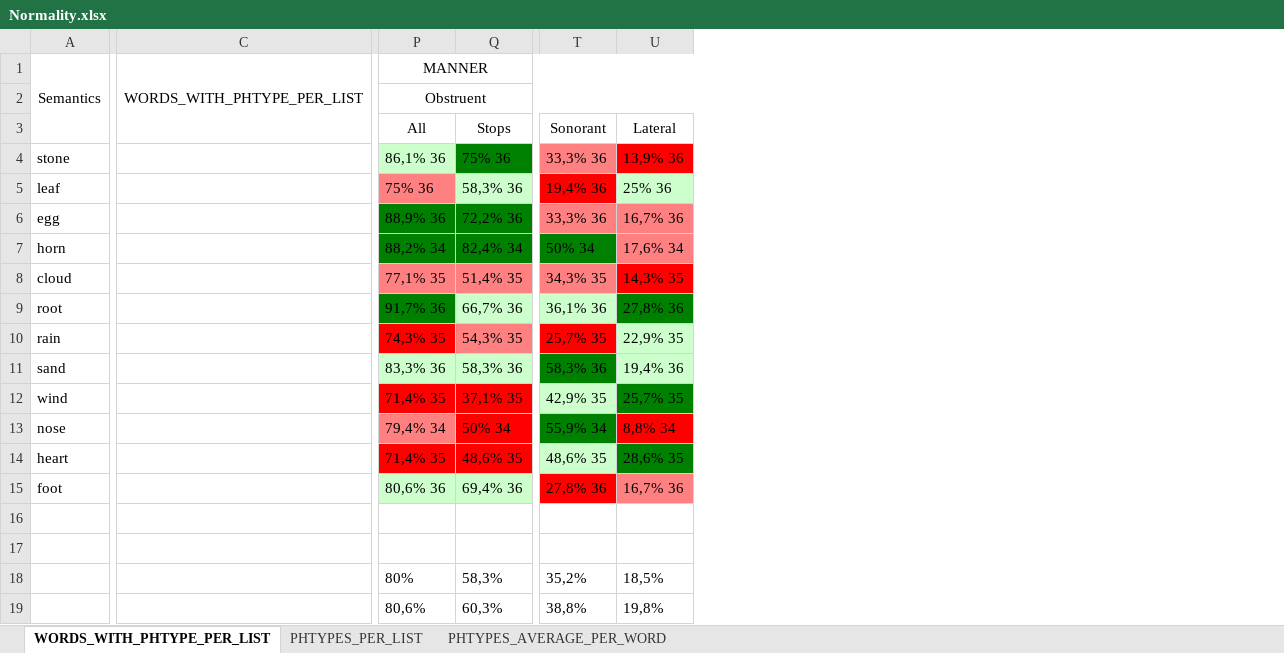
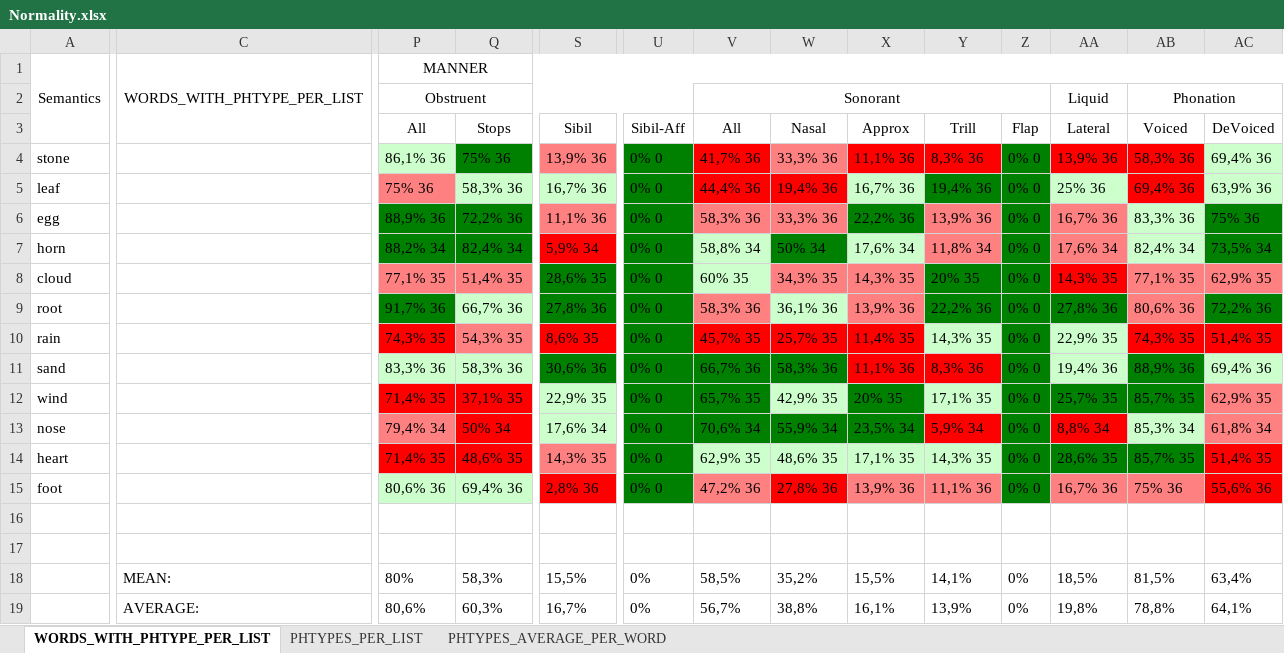
Before and after one commit to a-makarov-alex/phonosemantics.v2, an Excel workbook: src/main/java/output/Normality.xlsx, sheet WORDS_WITH_PHTYPE_PER_LIST, drawn as a sheet; only a part is shown, gaps mark what is left out; values as stored, in another font and other column widths than the file's, no borders; removed rows and columns are numbered as before the commit, all else as after; the diff names each change by its address in the sheet, - before the commit and + after, or states it on an @@ line.

Commit message:
all cons.manner and phonation phTypes added

```diff
--- a/src/main/java/output/Normality.xlsx (sheet WORDS_WITH_PHTYPE_PER_LIST)
+++ b/src/main/java/output/Normality.xlsx (sheet WORDS_WITH_PHTYPE_PER_LIST)
+column S (Sibil), rows 4-19: 13,9% 36 | 16,7% 36 | 11,1% 36 | 5,9% 34 | 28,6% 35 | 27,8% 36 | 8,6% 35 | 30,6% 36 | 22,9% 35 | 17,6% 34 | 14,3% 35 | 2,8% 36 |  |  | 15,5% | 16,7%
+column U (Sibil-Aff), rows 4-19: 0% 0 | 0% 0 | 0% 0 | 0% 0 | 0% 0 | 0% 0 | 0% 0 | 0% 0 | 0% 0 | 0% 0 | 0% 0 | 0% 0 |  |  | 0% | 0%
+column V (All), row 2: Sonorant; rows 4-19: 41,7% 36 | 44,4% 36 | 58,3% 36 | 58,8% 34 | 60% 35 | 58,3% 36 | 45,7% 35 | 66,7% 36 | 65,7% 35 | 70,6% 34 | 62,9% 35 | 47,2% 36 |  |  | 58,5% | 56,7%
+column X (Approx), rows 4-19: 11,1% 36 | 16,7% 36 | 22,2% 36 | 17,6% 34 | 14,3% 35 | 13,9% 36 | 11,4% 35 | 11,1% 36 | 20% 35 | 23,5% 34 | 17,1% 35 | 13,9% 36 |  |  | 15,5% | 16,1%
+column Y (Trill), rows 4-19: 8,3% 36 | 19,4% 36 | 13,9% 36 | 11,8% 34 | 20% 35 | 22,2% 36 | 14,3% 35 | 8,3% 36 | 17,1% 35 | 5,9% 34 | 14,3% 35 | 11,1% 36 |  |  | 14,1% | 13,9%
+column Z (Flap), rows 4-19: 0% 0 | 0% 0 | 0% 0 | 0% 0 | 0% 0 | 0% 0 | 0% 0 | 0% 0 | 0% 0 | 0% 0 | 0% 0 | 0% 0 |  |  | 0% | 0%
+column AB (Voiced), row 2: Phonation; rows 4-19: 58,3% 36 | 69,4% 36 | 83,3% 36 | 82,4% 34 | 77,1% 35 | 80,6% 36 | 74,3% 35 | 88,9% 36 | 85,7% 35 | 85,3% 34 | 85,7% 35 | 75% 36 |  |  | 81,5% | 78,8%
+column AC (DeVoiced), rows 4-19: 69,4% 36 | 63,9% 36 | 75% 36 | 73,5% 34 | 62,9% 35 | 72,2% 36 | 51,4% 35 | 69,4% 36 | 62,9% 35 | 61,8% 34 | 51,4% 35 | 55,6% 36 |  |  | 63,4% | 64,1%
-P2:U2 merged
+P2:U2 merged
-AA2 (Lateral): (empty)
+AA2 (Lateral): Liquid
-W3: Sonorant
+W3: Nasal
-C18: (empty)
+C18: MEAN:
-C19: (empty)
+C19: AVERAGE:
```
Also changed, not shown: sheet PHTYPES_AVERAGE_PER_WORD, sheet PHTYPES_PER_LIST, 27 other files.
